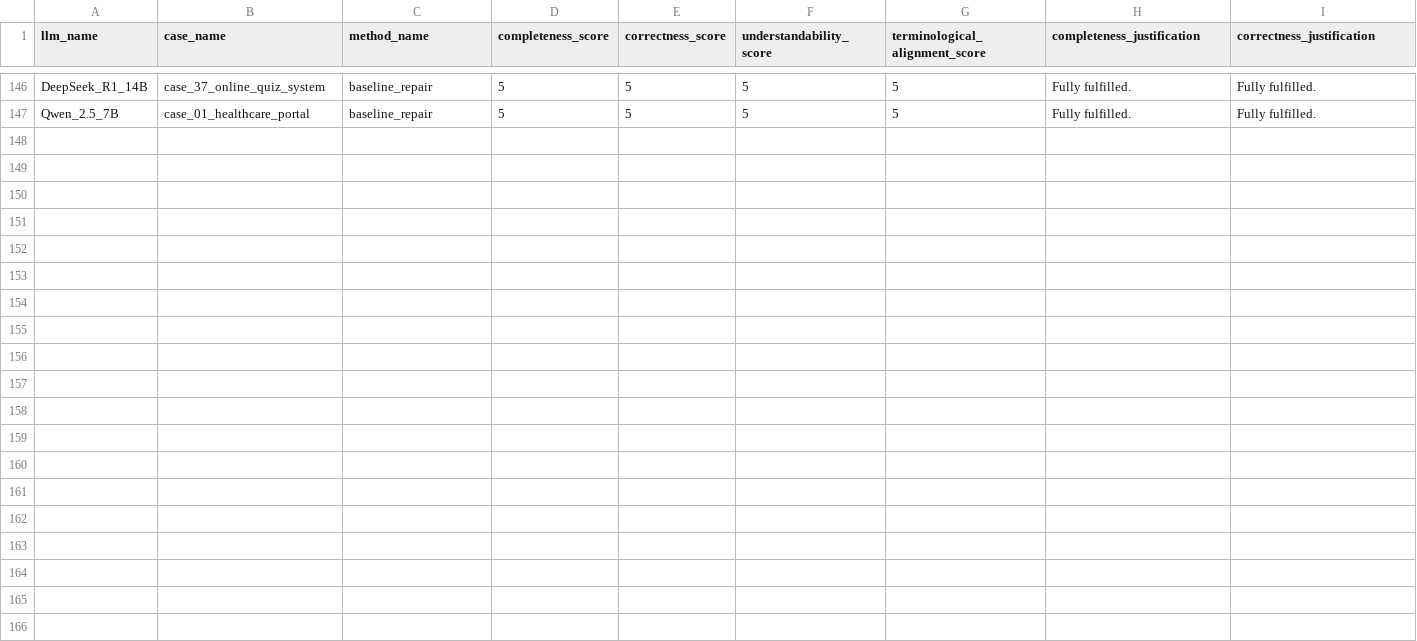
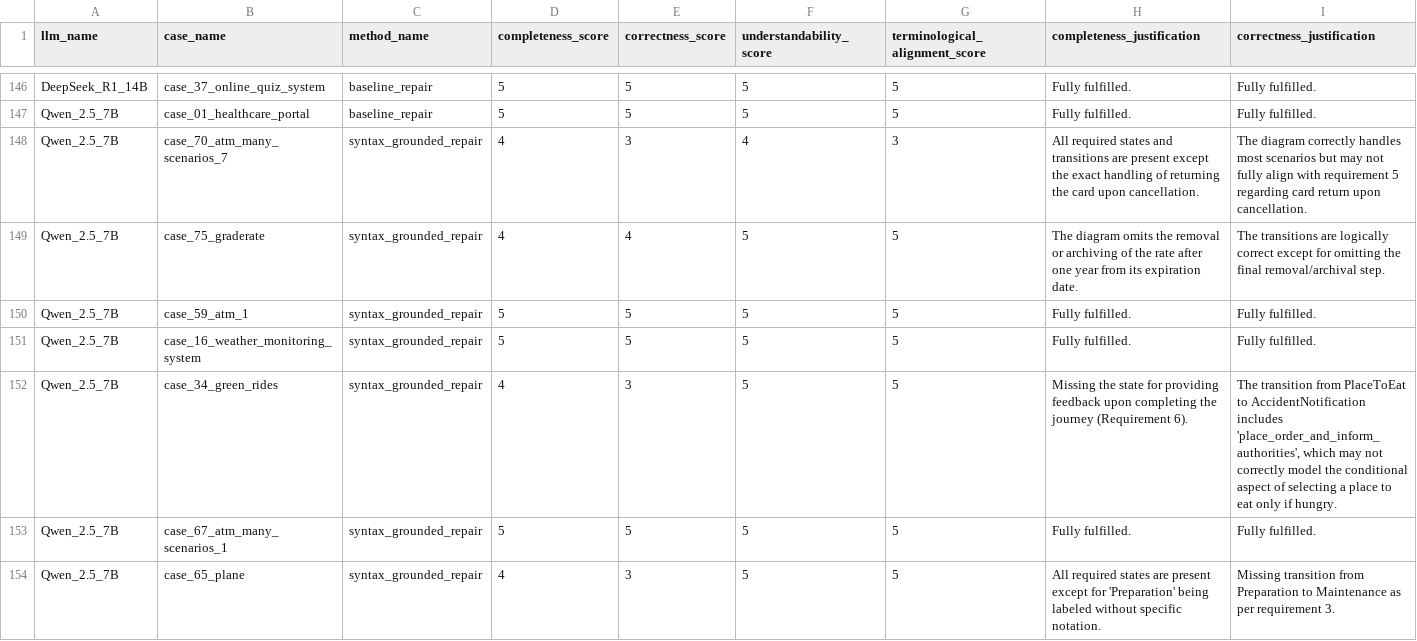
Before and after one commit to maimunafaria/State_transition_Diagram_generated_by_LLM, a CSV file: results/plantuml_pipeline/llm_judge/deepseek_valid_diagram_judgements.csv, drawn as a sheet; only a part is shown, gaps mark what is left out; rows hold the shown columns only; the diff covers the shown part only; the diff names each change by its address in the sheet, - before the commit and + after, or states it on an @@ line.

Commit message:
new judgement

```diff
--- a/results/plantuml_pipeline/llm_judge/deepseek_valid_diagram_judgements.csv
+++ b/results/plantuml_pipeline/llm_judge/deepseek_valid_diagram_judgements.csv
+row 148: Qwen_2.5_7B | case_70_atm_many_scenarios_7 | syntax_grounded_repair | 4 | 3 | 4 | 3 | All required states and transitions are present except the exact handling of returning the card upon cancellation. | The diagram correctly handles most scenarios but may not fully align with requirement 5 regarding card return upon cancellation.
+row 149: Qwen_2.5_7B | case_75_graderate | syntax_grounded_repair | 4 | 4 | 5 | 5 | The diagram omits the removal or archiving of the rate after one year from its expiration date. | The transitions are logically correct except for omitting the final removal/archival step.
+row 150: Qwen_2.5_7B | case_59_atm_1 | syntax_grounded_repair | 5 | 5 | 5 | 5 | Fully fulfilled. | Fully fulfilled.
+row 151: Qwen_2.5_7B | case_16_weather_monitoring_system | syntax_grounded_repair | 5 | 5 | 5 | 5 | Fully fulfilled. | Fully fulfilled.
+row 152: Qwen_2.5_7B | case_34_green_rides | syntax_grounded_repair | 4 | 3 | 5 | 5 | Missing the state for providing feedback upon completing the journey (Requirement 6). | The transition from PlaceToEat to AccidentNotification includes 'place_order_and_inform_authorities', which may not correctly model the conditional aspect of selecting a place to eat only if hungry.
+row 153: Qwen_2.5_7B | case_67_atm_many_scenarios_1 | syntax_grounded_repair | 5 | 5 | 5 | 5 | Fully fulfilled. | Fully fulfilled.
+row 154: Qwen_2.5_7B | case_65_plane | syntax_grounded_repair | 4 | 3 | 5 | 5 | All required states are present except for 'Preparation' being labeled without specific notation. | Missing transition from Preparation to Maintenance as per requirement 3.
```
Also changed, not shown: 7 added rows elsewhere in this file, 1 other file.
